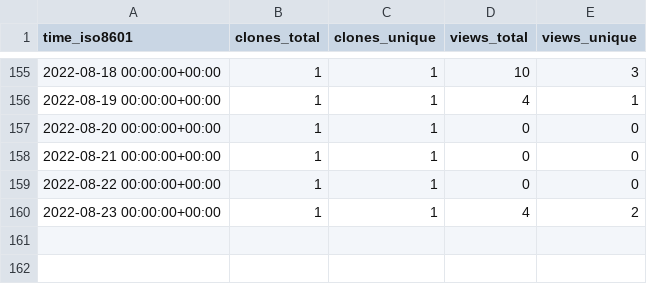
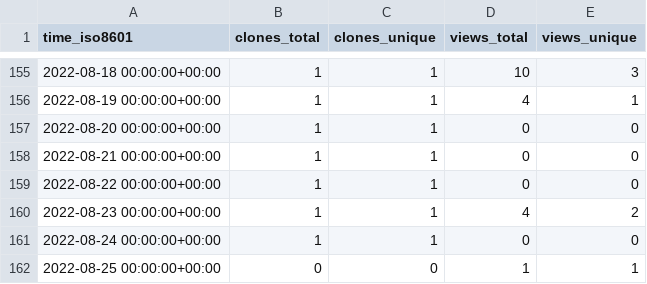
Before and after one commit to AirbusDefenceAndSpace/vispa, a CSV file: AirbusDefenceAndSpace/vispa/ghrs-data/views_clones_aggregate.csv, drawn as a sheet; only a part is shown, gaps mark what is left out; the diff names each change by its address in the sheet, - before the commit and + after, or states it on an @@ line.

```diff
--- a/AirbusDefenceAndSpace/vispa/ghrs-data/views_clones_aggregate.csv
+++ b/AirbusDefenceAndSpace/vispa/ghrs-data/views_clones_aggregate.csv
+row 161: 2022-08-24 00:00:00+00:00 | 1 | 1 | 0 | 0
+row 162: 2022-08-25 00:00:00+00:00 | 0 | 0 | 1 | 1
```
Also changed, not shown: 1 other file.
